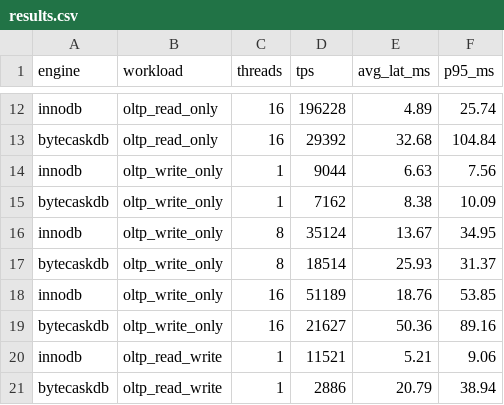
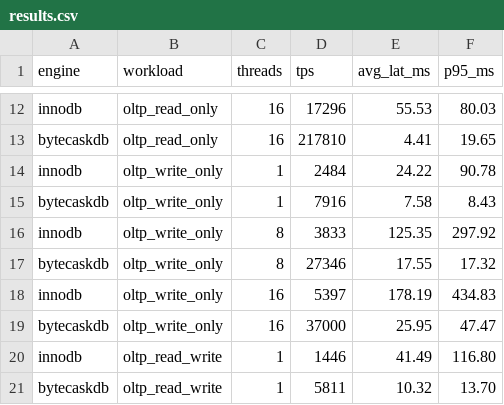
Before and after one commit to gustavoamigo/bytecaskdb, a CSV file: bytecaskdb-mariadb-plugin/benchmarks/memory-pressure/results/results.csv, drawn as a sheet; only a part is shown, gaps mark what is left out; the diff covers the shown part only; the diff names each change by its address in the sheet, - before the commit and + after, or states it on an @@ line.

```diff
--- a/bytecaskdb-mariadb-plugin/benchmarks/memory-pressure/results/results.csv
+++ b/bytecaskdb-mariadb-plugin/benchmarks/memory-pressure/results/results.csv
-D12 (tps): 196228
+D12 (tps): 17296
-E12 (avg_lat_ms): 4.89
+E12 (avg_lat_ms): 55.53
-F12 (p95_ms): 25.74
+F12 (p95_ms): 80.03
-D13 (tps): 29392
+D13 (tps): 217810
-E13 (avg_lat_ms): 32.68
+E13 (avg_lat_ms): 4.41
-F13 (p95_ms): 104.84
+F13 (p95_ms): 19.65
-D14 (tps): 9044
+D14 (tps): 2484
-E14 (avg_lat_ms): 6.63
+E14 (avg_lat_ms): 24.22
-F14 (p95_ms): 7.56
+F14 (p95_ms): 90.78
-D15 (tps): 7162
+D15 (tps): 7916
-E15 (avg_lat_ms): 8.38
+E15 (avg_lat_ms): 7.58
-F15 (p95_ms): 10.09
+F15 (p95_ms): 8.43
-D16 (tps): 35124
+D16 (tps): 3833
-E16 (avg_lat_ms): 13.67
+E16 (avg_lat_ms): 125.35
-F16 (p95_ms): 34.95
+F16 (p95_ms): 297.92
-D17 (tps): 18514
+D17 (tps): 27346
-E17 (avg_lat_ms): 25.93
+E17 (avg_lat_ms): 17.55
-F17 (p95_ms): 31.37
+F17 (p95_ms): 17.32
-D18 (tps): 51189
+D18 (tps): 5397
-E18 (avg_lat_ms): 18.76
+E18 (avg_lat_ms): 178.19
-F18 (p95_ms): 53.85
+F18 (p95_ms): 434.83
-D19 (tps): 21627
+D19 (tps): 37000
-E19 (avg_lat_ms): 50.36
+E19 (avg_lat_ms): 25.95
-F19 (p95_ms): 89.16
+F19 (p95_ms): 47.47
-D20 (tps): 11521
+D20 (tps): 1446
-E20 (avg_lat_ms): 5.21
+E20 (avg_lat_ms): 41.49
-F20 (p95_ms): 9.06
+F20 (p95_ms): 116.80
-D21 (tps): 2886
+D21 (tps): 5811
-E21 (avg_lat_ms): 20.79
+E21 (avg_lat_ms): 10.32
-F21 (p95_ms): 38.94
+F21 (p95_ms): 13.70
```
Also changed, not shown: 42 edited cells elsewhere in this file, 4 other files.
